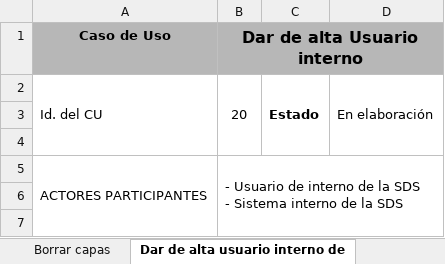
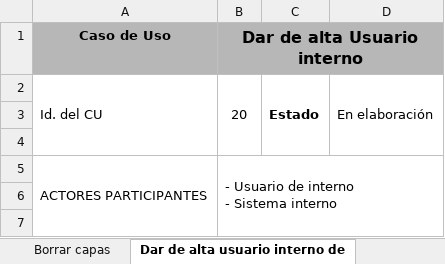
Before and after one commit to milocortes/doc-fomix-poety, an Excel workbook: gen_cu/casos_de_uso_fomix.xlsx, sheet Dar de alta usuario interno de, drawn as a sheet; only a part is shown; values as stored, in another font and other column widths than the file's, no borders; charts and pictures and conditional formats not drawn; ↵ is a line break in a cell; the diff names each change by its address in the sheet, - before the commit and + after, or states it on an @@ line.

```diff
--- a/gen_cu/casos_de_uso_fomix.xlsx (sheet Dar de alta usuario interno de)
+++ b/gen_cu/casos_de_uso_fomix.xlsx (sheet Dar de alta usuario interno de)
-B5 (Dar de alta Usuario interno): …de interno de la SDS ↵ - Sistema interno de la SDS
+B5 (Dar de alta Usuario interno): …de interno ↵ - Sistema interno
```
Also changed, not shown: sheet Dar de alta capas, sheet Sheet1, other sheet tabs, 23 other files.
